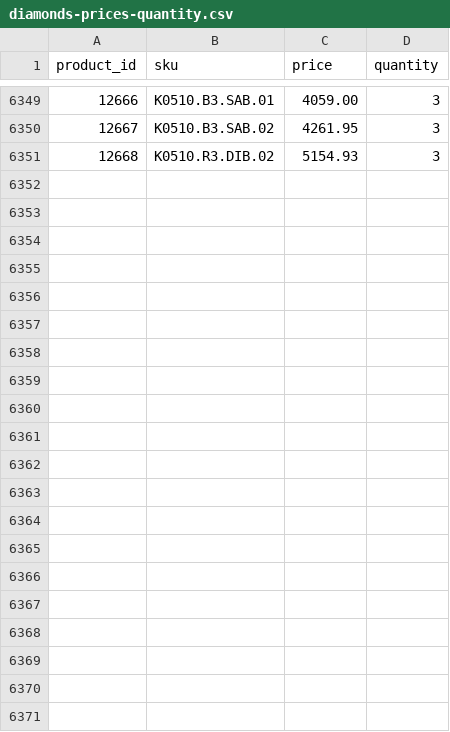
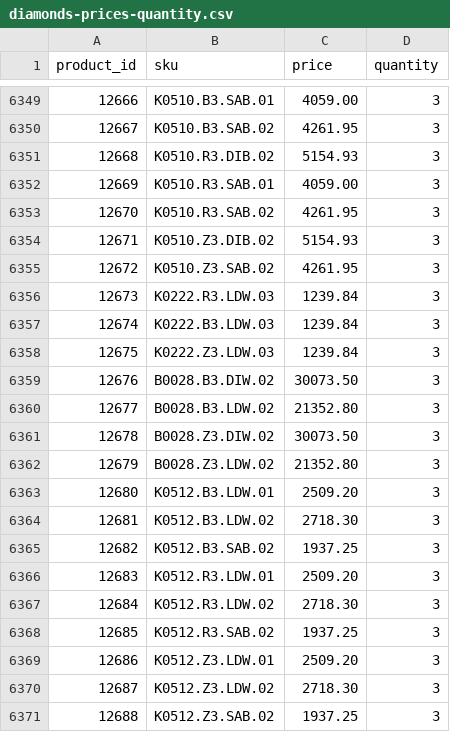
Before and after one commit to G-LOVRIN/BestDiamonds-CSV, a CSV file: diamonds-prices-quantity.csv, drawn as a sheet; only a part is shown, gaps mark what is left out.

```diff
--- a/diamonds-prices-quantity.csv
+++ b/diamonds-prices-quantity.csv
@@ -6351 +6351,21 @@ product_id,sku,price,quantity
 12668,K0510.R3.DIB.02,5154.93,3
+12669,K0510.R3.SAB.01,4059.00,3
+12670,K0510.R3.SAB.02,4261.95,3
+12671,K0510.Z3.DIB.02,5154.93,3
+12672,K0510.Z3.SAB.02,4261.95,3
+12673,K0222.R3.LDW.03,1239.84,3
+12674,K0222.B3.LDW.03,1239.84,3
+12675,K0222.Z3.LDW.03,1239.84,3
+12676,B0028.B3.DIW.02,30073.50,3
+12677,B0028.B3.LDW.02,21352.80,3
+12678,B0028.Z3.DIW.02,30073.50,3
+12679,B0028.Z3.LDW.02,21352.80,3
+12680,K0512.B3.LDW.01,2509.20,3
+12681,K0512.B3.LDW.02,2718.30,3
+12682,K0512.B3.SAB.02,1937.25,3
+12683,K0512.R3.LDW.01,2509.20,3
+12684,K0512.R3.LDW.02,2718.30,3
+12685,K0512.R3.SAB.02,1937.25,3
+12686,K0512.Z3.LDW.01,2509.20,3
+12687,K0512.Z3.LDW.02,2718.30,3
+12688,K0512.Z3.SAB.02,1937.25,3
```
Also changed, not shown: 1 other file.
